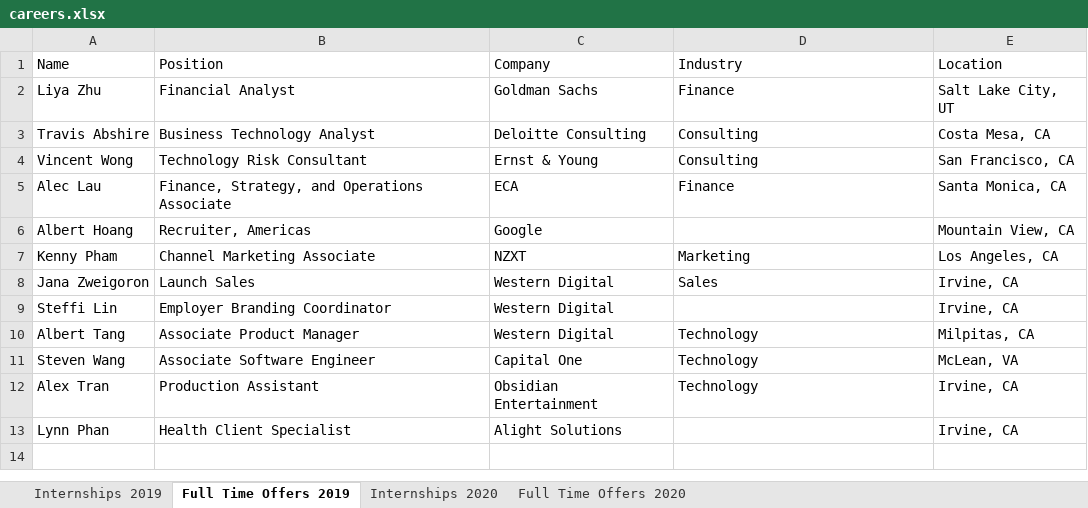
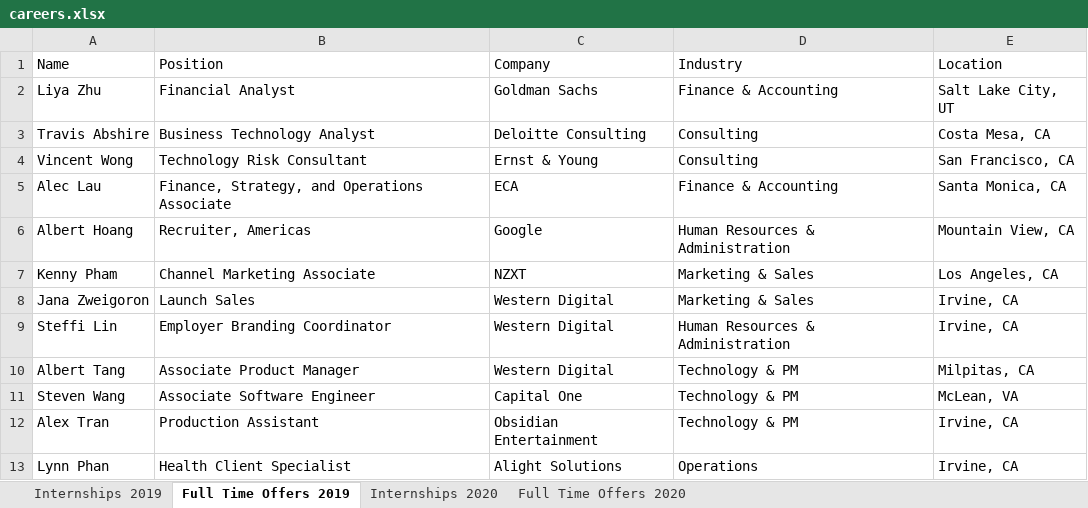
Before and after one commit to dspuci/dspuci-website-gatsby, an Excel workbook: src/data/careers.xlsx, sheet Full Time Offers 2019, drawn as a sheet; values as stored, in another font and other column widths than the file's, no borders; the diff names each change by its address in the sheet, - before the commit and + after, or states it on an @@ line.

```diff
--- a/src/data/careers.xlsx (sheet Full Time Offers 2019)
+++ b/src/data/careers.xlsx (sheet Full Time Offers 2019)
-D2 (Industry): Finance
+D2 (Industry): Finance & Accounting
-D5 (Industry): Finance
+D5 (Industry): Finance & Accounting
-D6 (Industry): (empty)
+D6 (Industry): Human Resources & Administration
-D7 (Industry): Marketing
+D7 (Industry): Marketing & Sales
-D8 (Industry): Sales
+D8 (Industry): Marketing & Sales
-D9 (Industry): (empty)
+D9 (Industry): Human Resources & Administration
-D10:D12 (Industry): Technology
+D10:D12 (Industry): Technology & PM
-D13 (Industry): (empty)
+D13 (Industry): Operations
```
Also changed, not shown: sheet Internships 2019, sheet Full Time Offers 2020, 5 other files.
